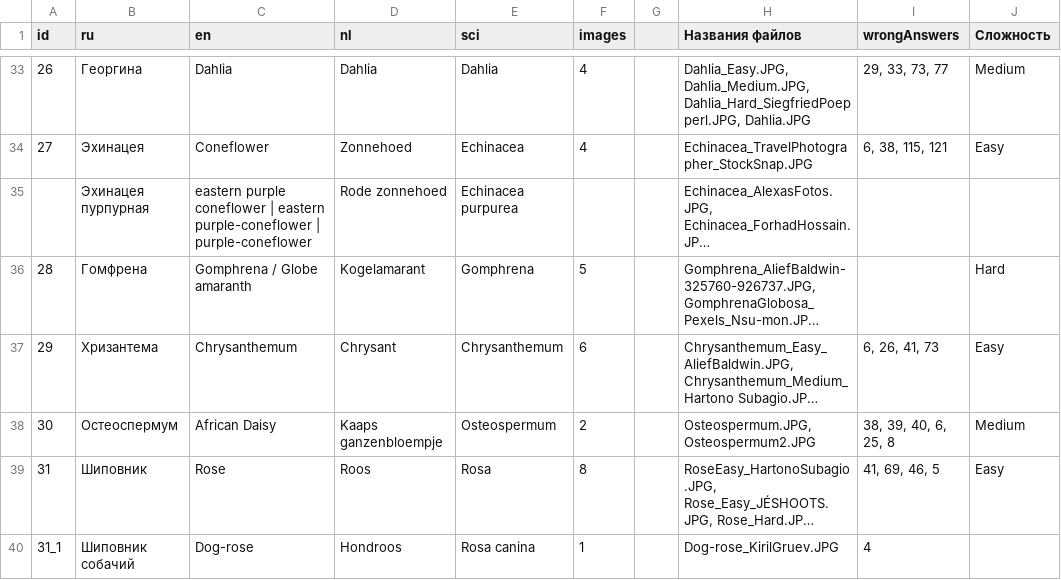
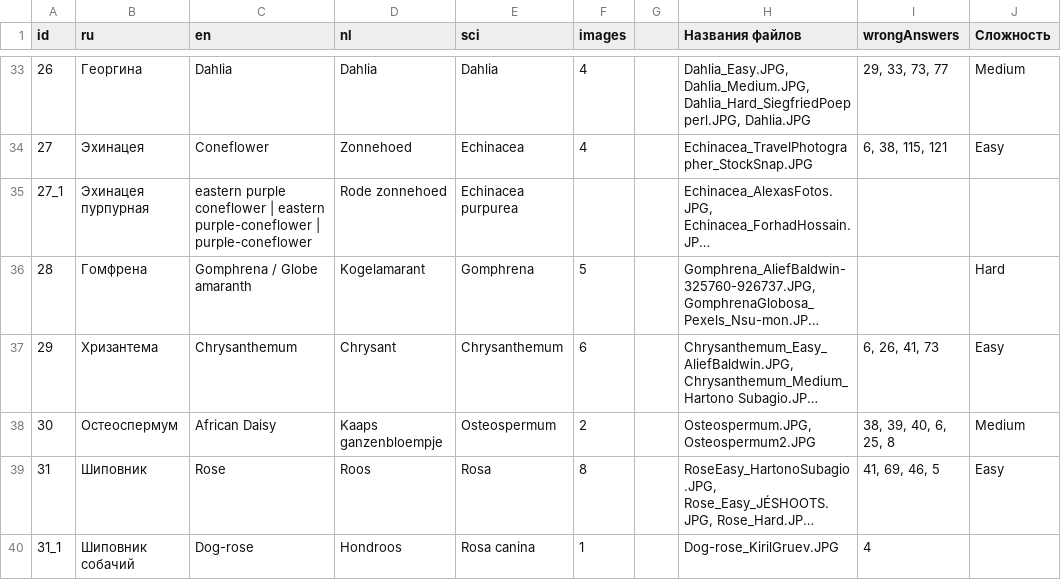
Before and after one commit to LorianBathory/GuessThePlant, a CSV file: PlantData.csv, drawn as a sheet; only a part is shown, gaps mark what is left out; long unchanged cells end in …; the diff names each change by its address in the sheet, - before the commit and + after, or states it on an @@ line.

Commit message:
Add missing Echinacea variant id and regenerate data

```diff
--- a/PlantData.csv
+++ b/PlantData.csv
-A35 (id): (empty)
+A35 (id): 27_1
```
Also changed, not shown: 1 other file.
